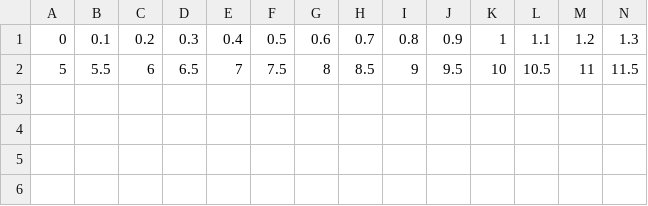
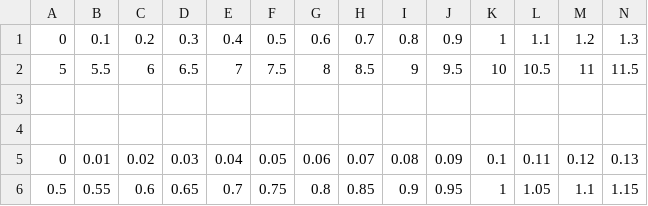
Before and after one commit to TheRealVish/deeplearning, a CSV file: houseprices.csv, drawn as a sheet; only a part is shown; rows hold the shown columns only; the diff names each change by its address in the sheet, - before the commit and + after, or states it on an @@ line.

Commit message:
house prices correct data

```diff
--- a/houseprices.csv
+++ b/houseprices.csv
+row 3: (empty)
+row 4: (empty)
+row 5: 0 | 0.01 | 0.02 | 0.03 | 0.04 | 0.05 | 0.06 | 0.07 | 0.08 | 0.09 | 0.1 | 0.11 | 0.12 | 0.13
+row 6: 0.5 | 0.55 | 0.6 | 0.65 | 0.7 | 0.75 | 0.8 | 0.85 | 0.9 | 0.95 | 1 | 1.05 | 1.1 | 1.15
```
Also changed, not shown: 1 other file.
